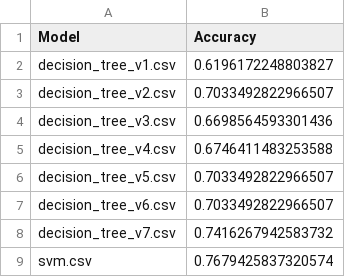
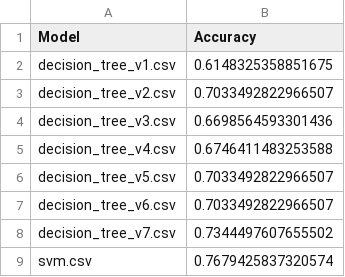
Before and after one commit to GeoffreyKarnbach/Titanic-Survival-Analysis, a CSV file: evaluation.csv, drawn as a sheet.

```diff
--- a/evaluation.csv
+++ b/evaluation.csv
@@ -1,3 +1,3 @@
 Model,Accuracy
-decision_tree_v1.csv,0.6196172248803827
+decision_tree_v1.csv,0.6148325358851675
 decision_tree_v2.csv,0.7033492822966507
@@ -7,3 +7,3 @@ decision_tree_v5.csv,0.7033492822966507
 decision_tree_v6.csv,0.7033492822966507
-decision_tree_v7.csv,0.7416267942583732
+decision_tree_v7.csv,0.7344497607655502
 svm.csv,0.7679425837320574
```
Also changed, not shown: Predictions/decision_tree_v1.csv, Predictions/decision_tree_v7.csv, 9 other files.
